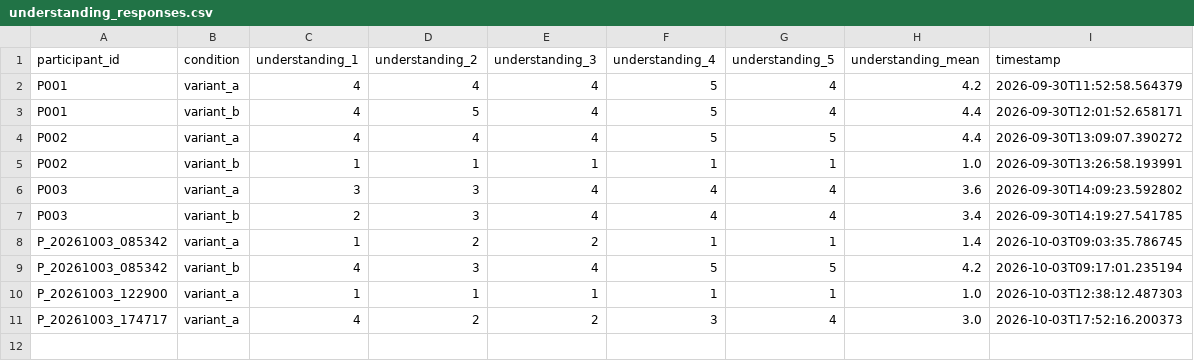
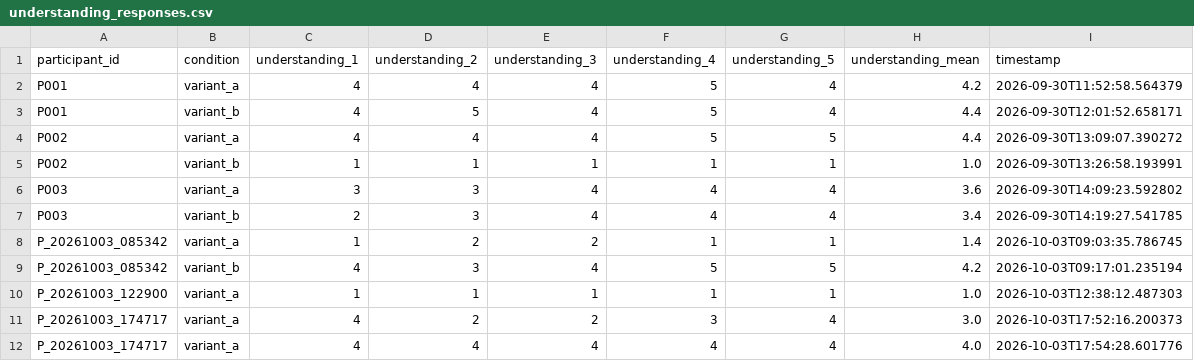
Before and after one commit to tylertgb/mphil_thesis_project, a CSV file: study_data/understanding_responses.csv, drawn as a sheet; the diff names each change by its address in the sheet, - before the commit and + after, or states it on an @@ line.

Commit message:
Update study_data/understanding_responses.csv - 2026-10-03 17:54:28

```diff
--- a/study_data/understanding_responses.csv
+++ b/study_data/understanding_responses.csv
+row 12: P_20261003_174717 | variant_a | 4 | 4 | 4 | 4 | 4 | 4.0 | 2026-10-03T17:54:28.601776
```
